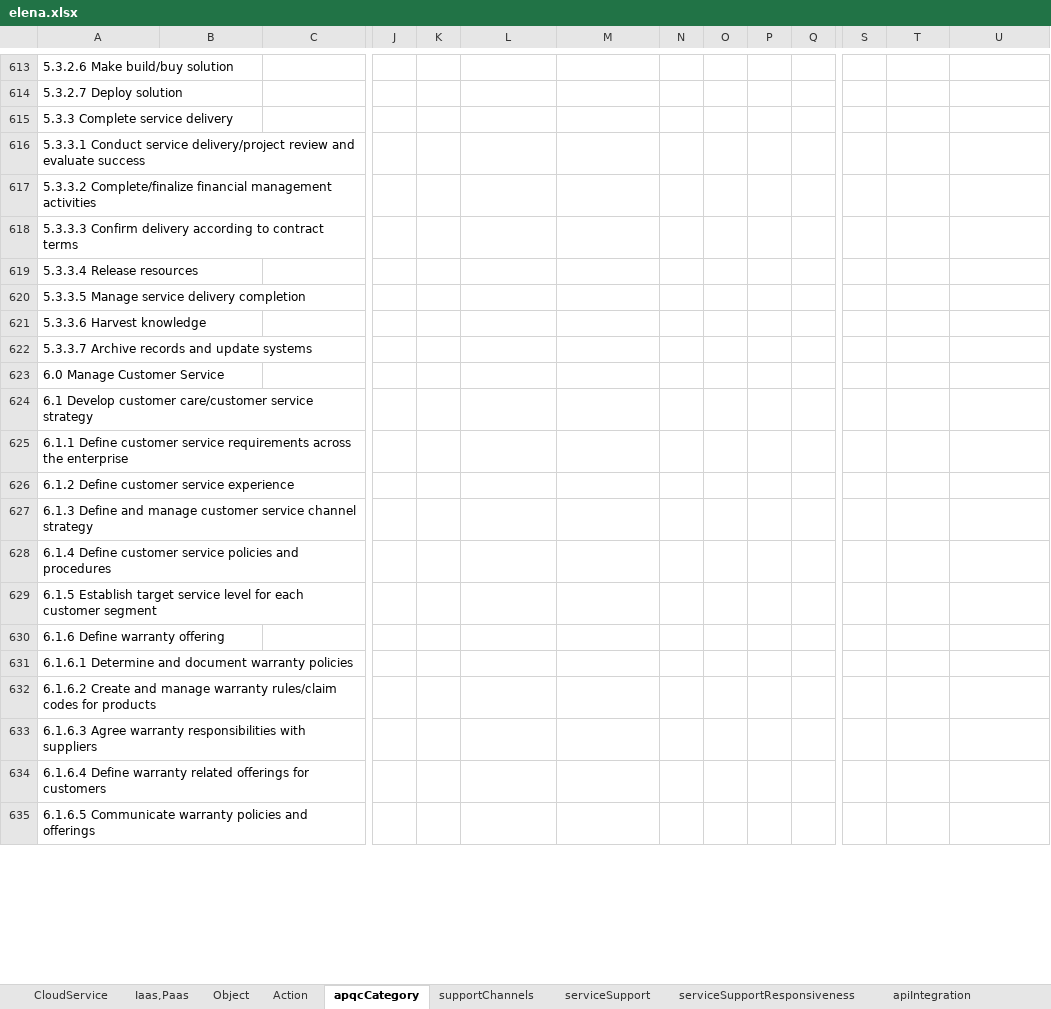
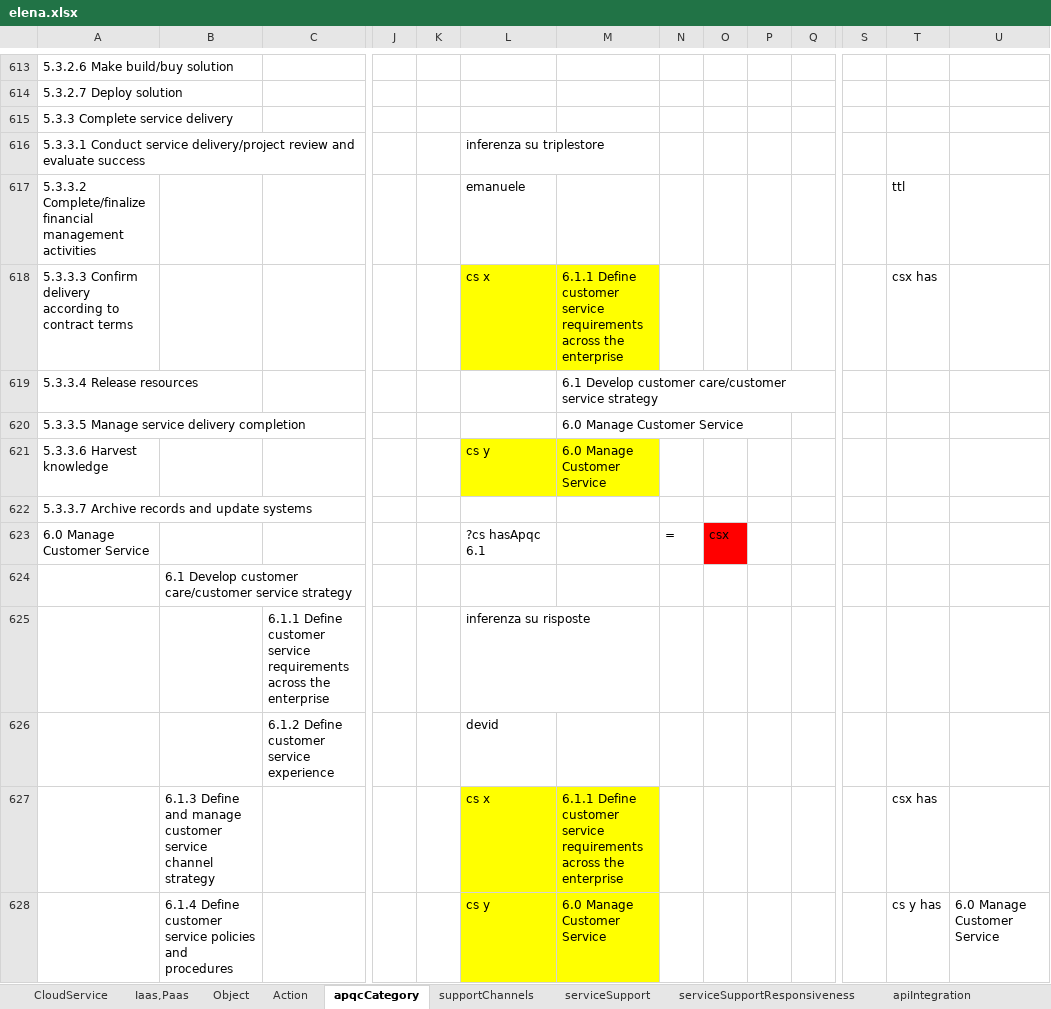
Before and after one commit to BPaaSModelling/XlsToOntology, an Excel workbook: resources/ExcelFiles/elena.xlsx, sheet apqcCategory, drawn as a sheet; only a part is shown, gaps mark what is left out; values as stored, in another font and other column widths than the file's, no borders; removed rows and columns are numbered as before the commit, all else as after; rows hold the shown columns only; the diff covers the shown part only; the diff names each change by its address in the sheet, - before the commit and + after, or states it on an @@ line.

Commit message:
Correctly parsing Elena+Pleurat
updated bpaas in V3,
TODO: CHANGE INSERT VALUE columns

```diff
--- a/resources/ExcelFiles/elena.xlsx (sheet apqcCategory)
+++ b/resources/ExcelFiles/elena.xlsx (sheet apqcCategory)
-L616: (empty)
+L616: inferenza su triplestore
-L617: (empty)
+L617: emanuele
-T617: (empty)
+T617: ttl
-L618: (empty)
+L618: cs x
-L618:M618 fill: none
+L618:M618 fill: #FFFF00
-M618: (empty)
+M618: 6.1.1 Define customer service requirements across the enterprise
-T618: (empty)
+T618: csx has
-M619: (empty)
+M619: 6.1 Develop customer care/customer service strategy
-M620:M621: (empty)
+M620:M621: 6.0 Manage Customer Service
-L621: (empty)
+L621: cs y
-L621:M621 fill: none
+L621:M621 fill: #FFFF00
-L623: (empty)
+L623: ?cs hasApqc 6.1
-N623: (empty)
+N623: =
-O623: (empty)
+O623: csx
-O623 fill: none
+O623 fill: #FF0000
-row 624: 6.1 Develop customer care/customer service strategy
-row 625: 6.1.1 Define customer service requirements across the enterprise
-row 626: 6.1.2 Define customer service experience
-row 627: 6.1.3 Define and manage customer service channel strategy
-row 628: 6.1.4 Define customer service policies and procedures
-row 629: 6.1.5 Establish target service level for each customer segment
-row 630: 6.1.6 Define warranty offering
-row 631: 6.1.6.1 Determine and document warranty policies
-row 632: 6.1.6.2 Create and manage warranty rules/claim codes for products
-row 633: 6.1.6.3 Agree warranty responsibilities with suppliers
-row 634: 6.1.6.4 Define warranty related offerings for customers
-row 635: 6.1.6.5 Communicate warranty policies and offerings
+row 624:  | 6.1 Develop customer care/customer service strategy
+row 625:  |  | 6.1.1 Define customer service requirements across the enterprise |  |  | inferenza su risposte
+row 626:  |  | 6.1.2 Define customer service experience |  |  | devid
+row 627:  | 6.1.3 Define and manage customer service channel strategy |  |  |  | cs x | 6.1.1 Define customer service requirements across the enterprise |  |  |  |  |  | csx has
+row 628:  | 6.1.4 Define customer service policies and procedures |  |  |  | cs y | 6.0 Manage Customer Service |  |  |  |  |  | cs y has | 6.0 Manage Customer Service
```
Also changed, not shown: 7 added rows, 9 edited cells and cell formats elsewhere in this sheet, sheet StoredDataLocation, sheet CloudService, sheet Action, resources/ExcelFiles/pluerat_latestfile.xlsx, 11 other files.
